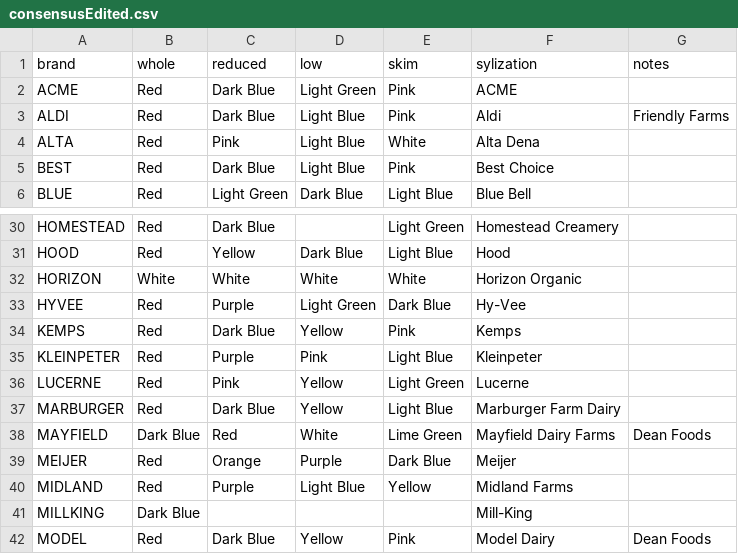
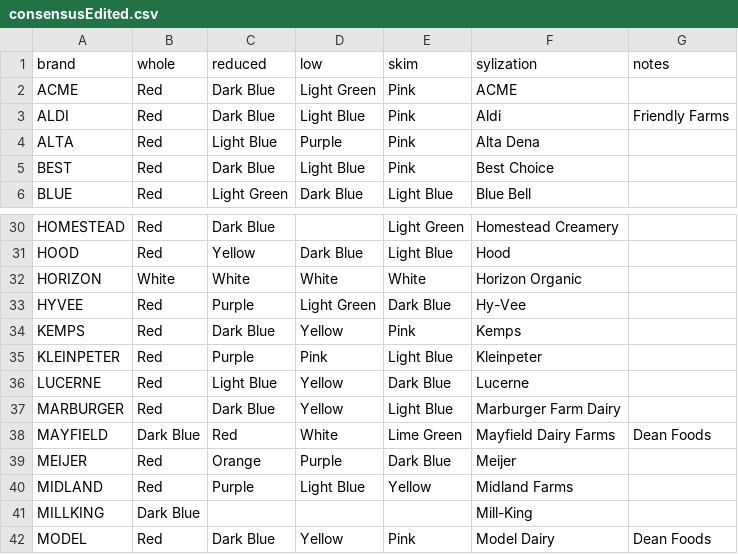
Before and after one commit to quoctran98/Milk-Caps, a CSV file: brands/consensusEdited.csv, drawn as a sheet; only a part is shown, gaps mark what is left out.

Commit message:
Updating data cleanup pipeline and building contingency tables with ggplot

```diff
--- a/brands/consensusEdited.csv
+++ b/brands/consensusEdited.csv
@@ -3,3 +3,3 @@ ACME,Red,Dark Blue,Light Green,Pink,ACME,
 ALDI,Red,Dark Blue,Light Blue,Pink,Aldi,Friendly Farms
-ALTA,Red,Pink,Light Blue,White,Alta Dena,
+ALTA,Red,Light Blue,Purple,Pink,Alta Dena,
 BEST,Red,Dark Blue,Light Blue,Pink,Best Choice,
@@ -35,3 +35,3 @@ KEMPS,Red,Dark Blue,Yellow,Pink,Kemps,
 KLEINPETER,Red,Purple,Pink,Light Blue,Kleinpeter,
-LUCERNE,Red,Pink,Yellow,Light Green,Lucerne,
+LUCERNE,Red,Light Blue,Yellow,Dark Blue,Lucerne,
 MARBURGER,Red,Dark Blue,Yellow,Light Blue,Marburger Farm Dairy,
```
Also changed, not shown: 5 other files.
